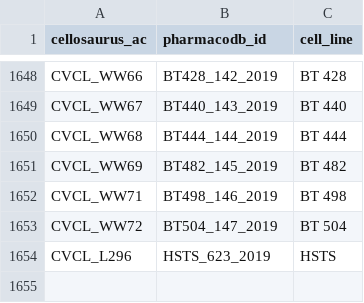
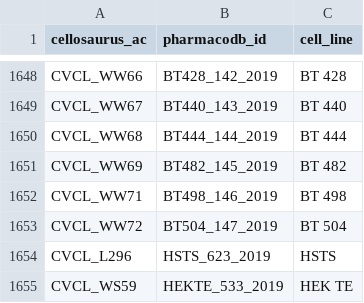
Before and after one commit to bhklab/Pharmacodb-Scripts, a CSV file: final_csv_files/Cellosaurus_pharmacodb_mapping_Final_File.csv, drawn as a sheet; only a part is shown, gaps mark what is left out; the diff names each change by its address in the sheet, - before the commit and + after, or states it on an @@ line.

Commit message:
HEK TE cell line mapping

```diff
--- a/final_csv_files/Cellosaurus_pharmacodb_mapping_Final_File.csv
+++ b/final_csv_files/Cellosaurus_pharmacodb_mapping_Final_File.csv
+row 1655: CVCL_WS59 | HEKTE_533_2019 | HEK TE
```
